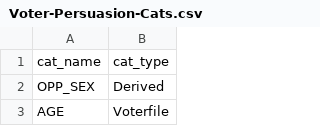
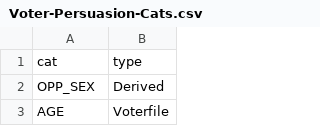
Before and after one commit to wolfesamk/MSBA-206, a CSV file: dmba/Voter-Persuasion-Cats.csv, drawn as a sheet; only a part is shown.

Commit message:
test

```diff
--- a/dmba/Voter-Persuasion-Cats.csv
+++ b/dmba/Voter-Persuasion-Cats.csv
@@ -1,2 +1,2 @@
-cat_name,cat_type
+cat,type
 OPP_SEX,Derived
```
